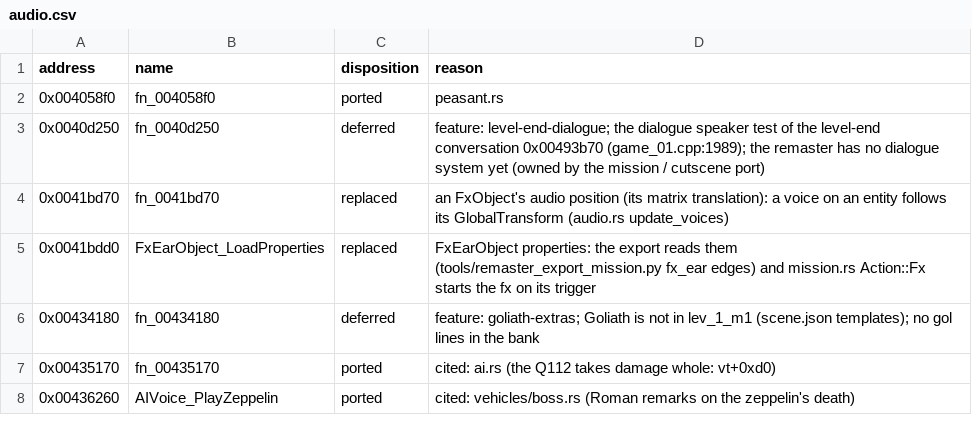
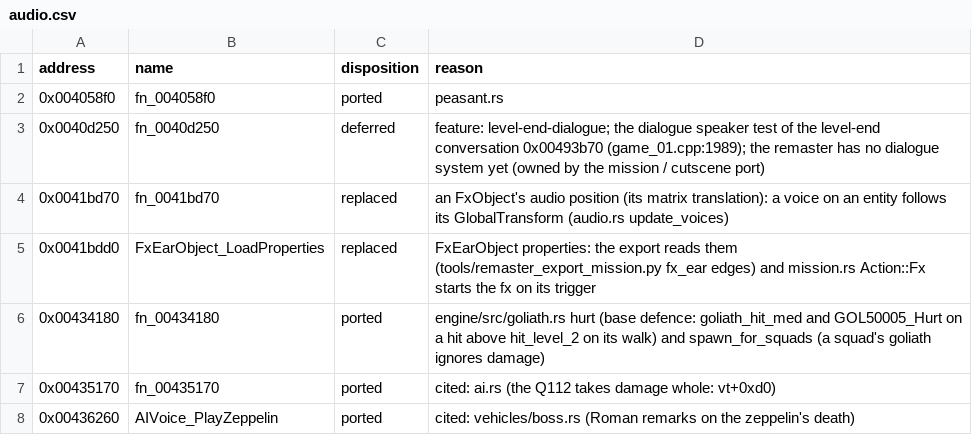
Before and after one commit to NikhilVerma/armed-and-dangerous-recomp, a CSV file: docs/port/audio.csv, drawn as a sheet; only a part is shown.

```diff
--- a/docs/port/audio.csv
+++ b/docs/port/audio.csv
@@ -5,3 +5,3 @@ address,name,disposition,reason
 0x0041bdd0,FxEarObject_LoadProperties,replaced,FxEarObject properties: the export reads them (tools/remaster_export_mission.py fx_ear edges) and mission.rs Action::Fx starts the fx on its trigger
-0x00434180,fn_00434180,deferred,feature: goliath-extras; Goliath is not in lev_1_m1 (scene.json templates); no gol lines in the bank
+0x00434180,fn_00434180,ported,engine/src/goliath.rs hurt (base defence: goliath_hit_med and GOL50005_Hurt on a hit above hit_level_2 on its walk) and spawn_for_squads (a squad's goliath ignores damage)
 0x00435170,fn_00435170,ported,cited: ai.rs (the Q112 takes damage whole: vt+0xd0)
```
Also changed, not shown: docs/port/ai.csv, 3 other files.
